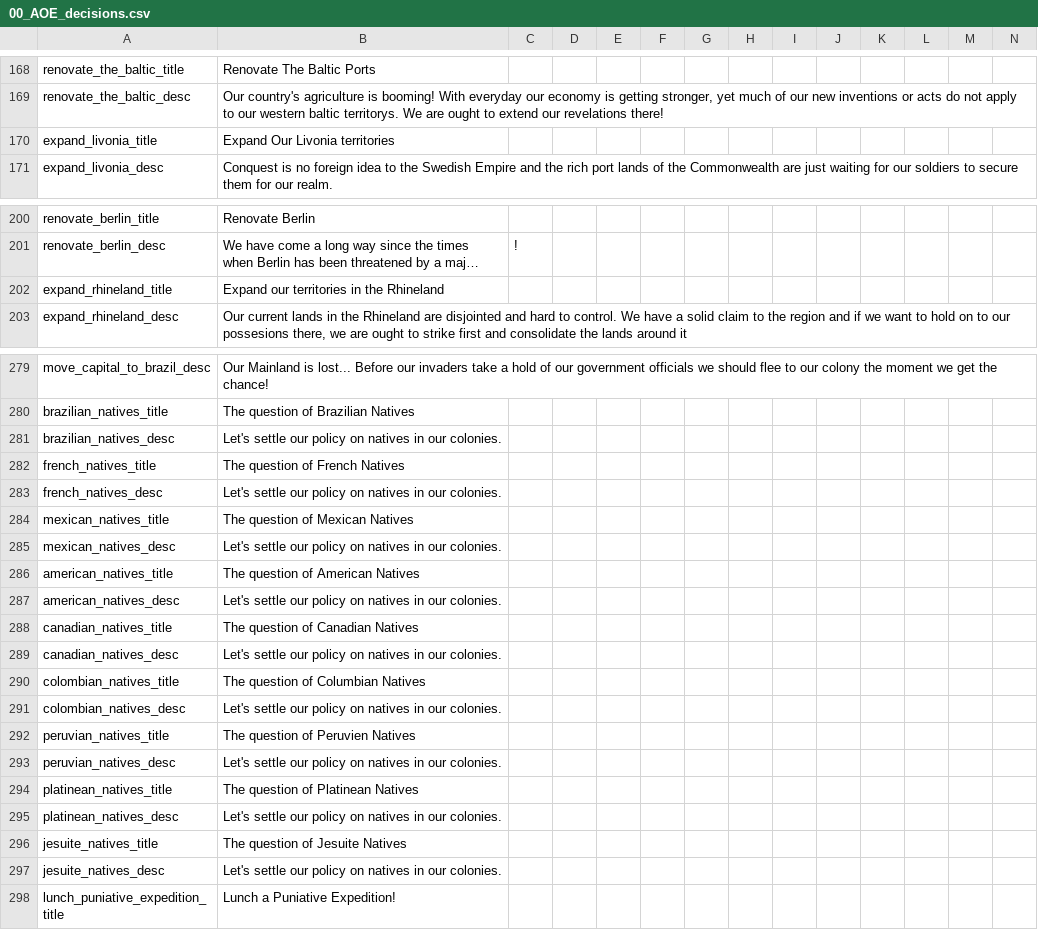
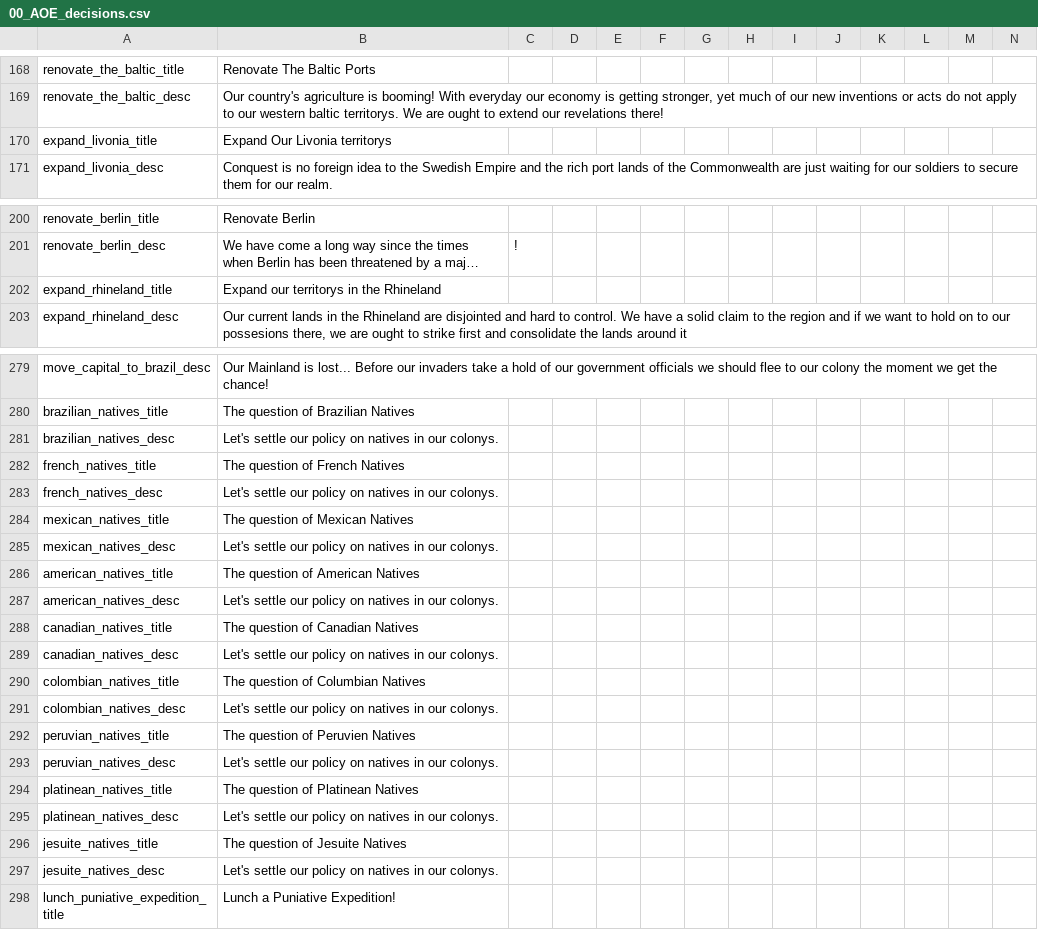
Before and after one commit to AoE-guys/AoE-SP-VERSION-DISCONTINUED-, a CSV file: AOE/localisation/00_AOE_decisions.csv, drawn as a sheet; only a part is shown, gaps mark what is left out; long unchanged cells end in …; the diff covers the shown part only; the diff names each change by its address in the sheet, - before the commit and + after, or states it on an @@ line.

```diff
--- a/AOE/localisation/00_AOE_decisions.csv
+++ b/AOE/localisation/00_AOE_decisions.csv
-B170: Expand Our Livonia territories
+B170: Expand Our Livonia territorys
-B202: Expand our territories in the Rhineland
+B202: Expand our territorys in the Rhineland
-B281: …in our colonies.
+B281: …in our colonys.
-B283: …in our colonies.
+B283: …in our colonys.
-B285: …in our colonies.
+B285: …in our colonys.
-B287: …in our colonies.
+B287: …in our colonys.
-B289: …in our colonies.
+B289: …in our colonys.
-B291: …in our colonies.
+B291: …in our colonys.
-B293: …in our colonies.
+B293: …in our colonys.
-B295: …in our colonies.
+B295: …in our colonys.
-B297: …in our colonies.
+B297: …in our colonys.
```
Also changed, not shown: 8 edited cells elsewhere in this file, AOE/localisation/000_AoE_modifiers.csv, AOE/localisation/00_AoE_events.csv, 5 other files.
